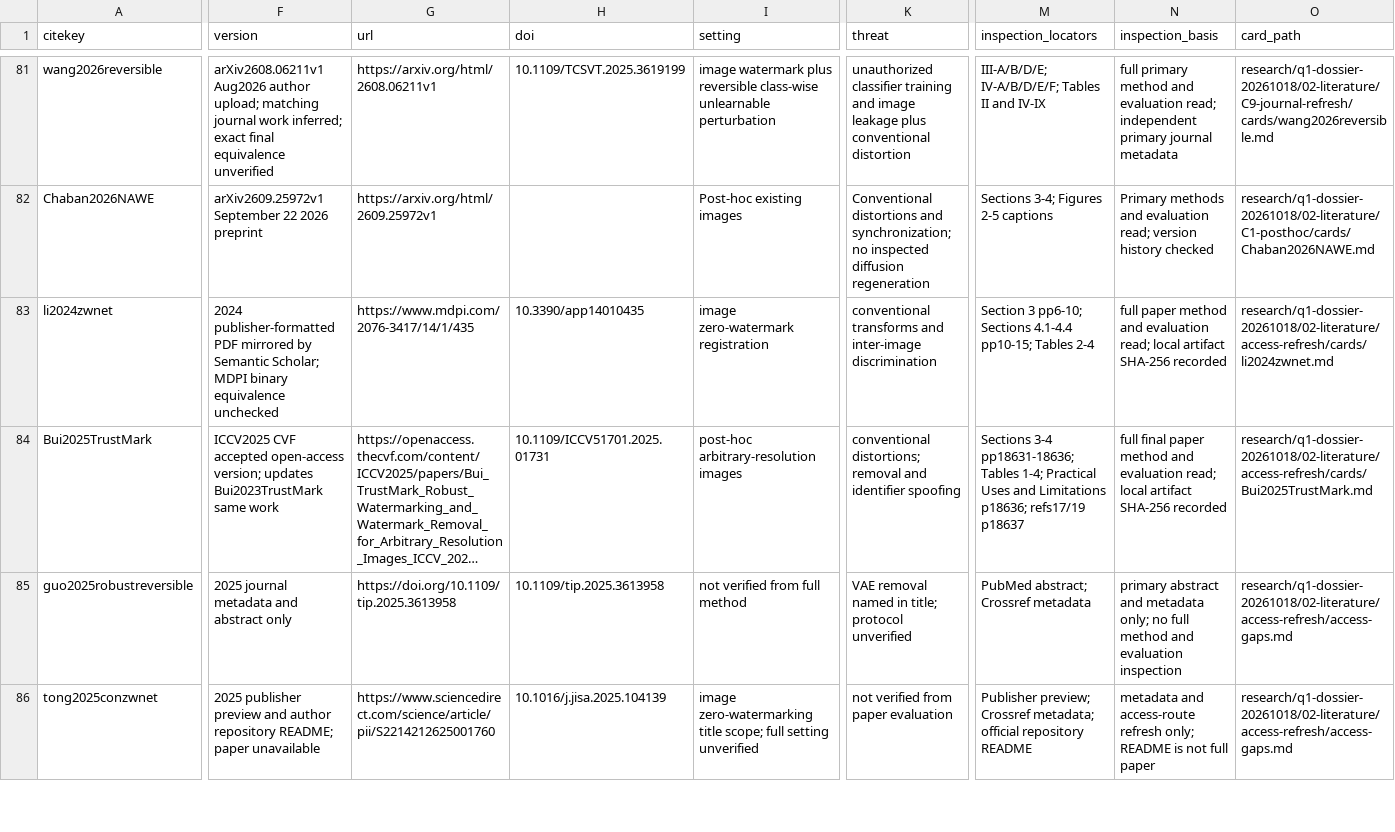
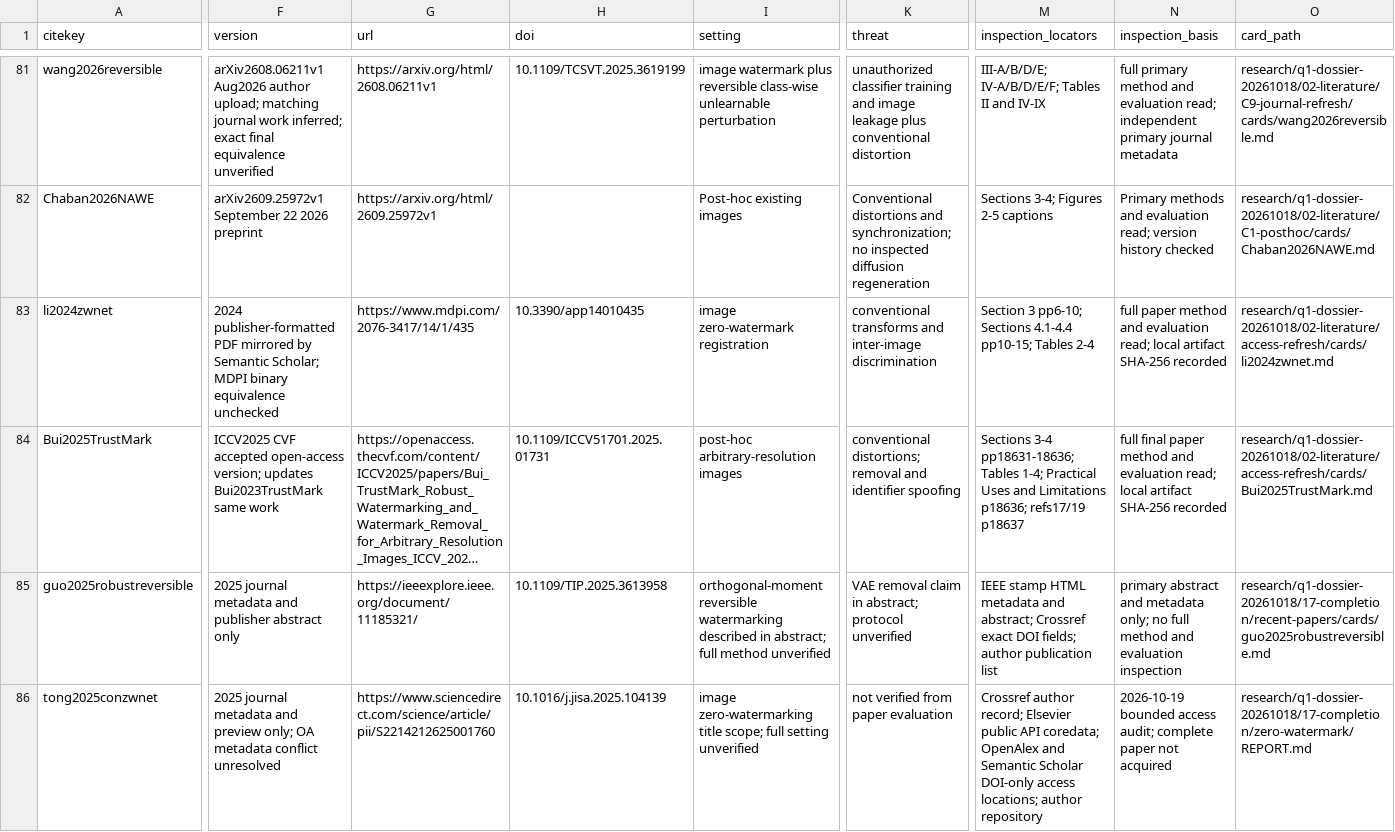
Before and after one commit to Eshahi/Dynamic-image-ownership, a CSV file: research/q1-dossier-20261018/02-literature/matrix.csv, drawn as a sheet; only a part is shown, gaps mark what is left out; long unchanged cells end in …; the diff covers the shown part only; the diff names each change by its address in the sheet, - before the commit and + after, or states it on an @@ line.

```diff
--- a/research/q1-dossier-20261018/02-literature/matrix.csv
+++ b/research/q1-dossier-20261018/02-literature/matrix.csv
-F85 (version): 2025 journal metadata and abstract only
+F85 (version): 2025 journal metadata and publisher abstract only
-G85 (url): https://doi.org/10.1109/tip.2025.3613958
+G85 (url): https://ieeexplore.ieee.org/document/11185321/
-H85 (doi): 10.1109/tip.2025.3613958
+H85 (doi): 10.1109/TIP.2025.3613958
-I85 (setting): not verified from full method
+I85 (setting): orthogonal-moment reversible watermarking described in abstract; full method unverified
-K85 (threat): VAE removal named in title; protocol unverified
+K85 (threat): VAE removal claim in abstract; protocol unverified
-M85 (inspection_locators): PubMed abstract; Crossref metadata
+M85 (inspection_locators): IEEE stamp HTML metadata and abstract; Crossref exact DOI fields; author publication list
-O85 (card_path): research/q1-dossier-20261018/02-literature/access-refresh/access-gaps.md
+O85 (card_path): research/q1-dossier-20261018/17-completion/recent-papers/cards/guo2025robustreversible.md
-F86 (version): 2025 publisher preview and author repository README; paper unavailable
+F86 (version): 2025 journal metadata and preview only; OA metadata conflict unresolved
-M86 (inspection_locators): Publisher preview; Crossref metadata; official repository README
+M86 (inspection_locators): Crossref author record; Elsevier public API coredata; OpenAlex and Semantic Scholar DOI-only access locations; author repository
-N86 (inspection_basis): metadata and access-route refresh only; README is not full paper
+N86 (inspection_basis): 2026-10-19 bounded access audit; complete paper not acquired
-O86 (card_path): research/q1-dossier-20261018/02-literature/access-refresh/access-gaps.md
+O86 (card_path): research/q1-dossier-20261018/17-completion/zero-watermark/REPORT.md
```
Also changed, not shown: 18 edited cells elsewhere in this file, research/q1-dossier-20261018/14-forward-citation-sweep/verified-edges.csv, 25 other files.
